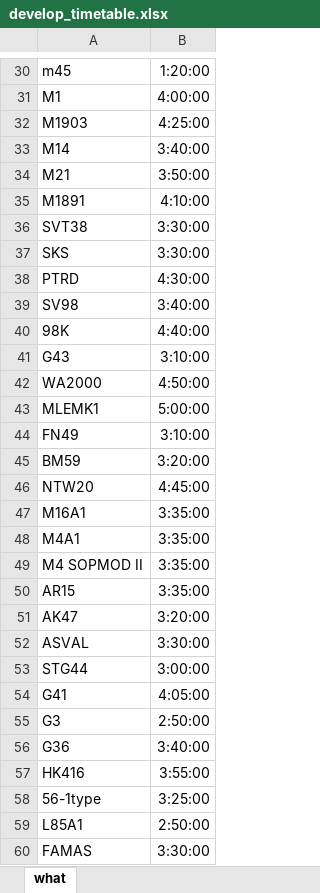
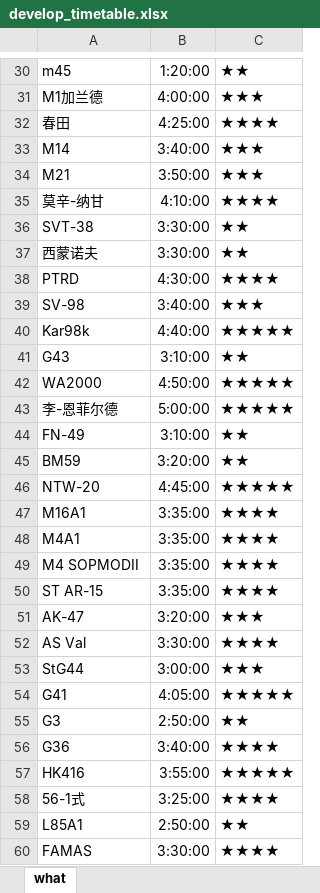
Before and after one commit to Lyt99/Girls_Frontline_Tools, an Excel workbook: Data/develop_timetable.xlsx, sheet what, drawn as a sheet; only a part is shown, gaps mark what is left out; values as stored, in another font and other column widths than the file's, no borders; the diff covers the shown part only; the diff names each change by its address in the sheet, - before the commit and + after, or states it on an @@ line.

```diff
--- a/Data/develop_timetable.xlsx (sheet what)
+++ b/Data/develop_timetable.xlsx (sheet what)
+column C, rows 30-60: ★★ | ★★★ | ★★★★ | ★★★ | ★★★ | ★★★★ | ★★ | ★★ | ★★★★ | ★★★ | ★★★★★ | ★★ | ★★★★★ | ★★★★★ | ★★ | ★★ | ★★★★★ | ★★★★ | ★★★★ | ★★★★ | ★★★★ | ★★★ | ★★★★ | ★★★ | ★★★★★ | ★★ | ★★★★ | ★★★★★ | ★★★★ | ★★ | ★★★★
-A31: M1
+A31: M1加兰德
-A32: M1903
+A32: 春田
-A35: M1891
+A35: 莫辛-纳甘
-A36: SVT38
+A36: SVT-38
-A37: SKS
+A37: 西蒙诺夫
-A39: SV98
+A39: SV-98
-A40: 98K
+A40: Kar98k
-A43: MLEMK1
+A43: 李-恩菲尔德
-A44: FN49
+A44: FN-49
-A46: NTW20
+A46: NTW-20
-A49: M4 SOPMOD II
+A49: M4 SOPMODII
-A50: AR15
+A50: ST AR-15
-A51: AK47
+A51: AK-47
-A52: ASVAL
+A52: AS Val
-A53: STG44
+A53: StG44
-A58: 56-1type
+A58: 56-1式
```
Also changed, not shown: 35 edited cells elsewhere in this sheet.
